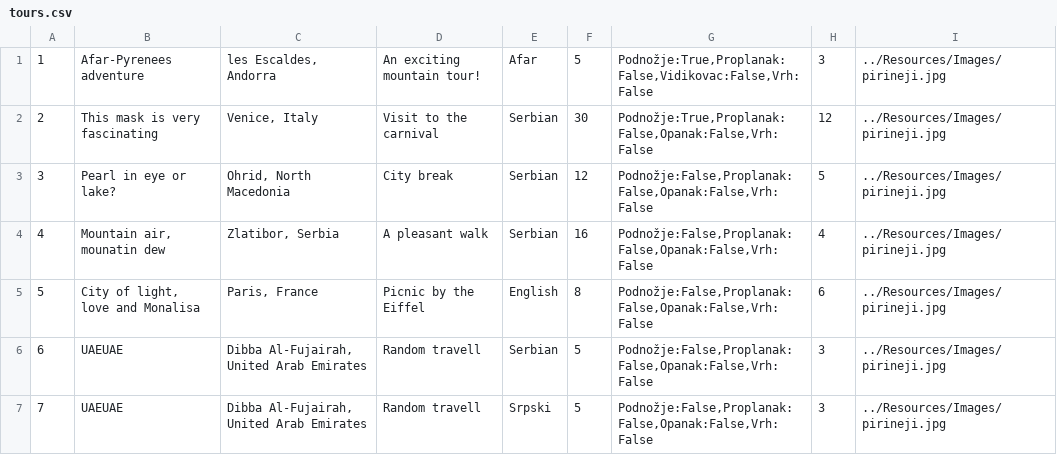
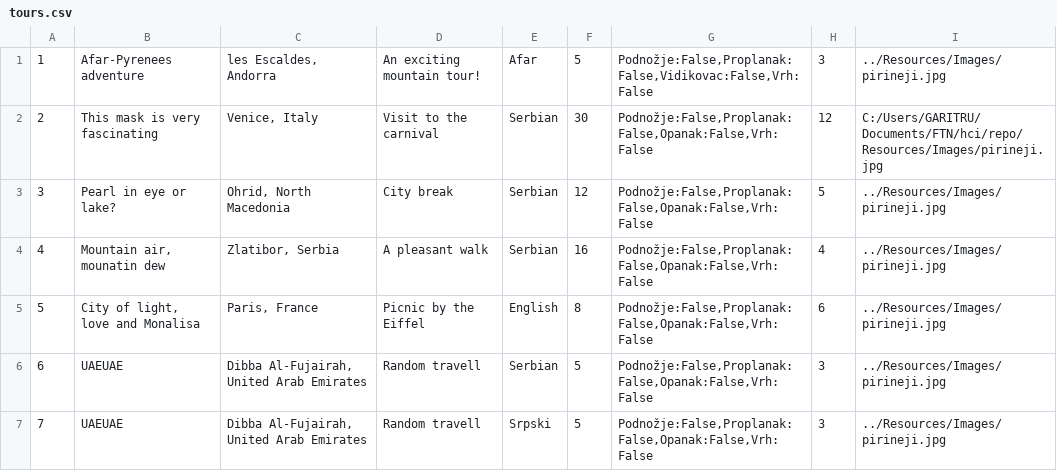
Before and after one commit to gari-tru/hci, a CSV file: Resources/Data/tours.csv, drawn as a sheet.

```diff
--- a/Resources/Data/tours.csv
+++ b/Resources/Data/tours.csv
@@ -1,3 +1,3 @@
-1|Afar-Pyrenees adventure|les Escaldes, Andorra|An exciting mountain tour!|Afar|5|Podnožje:True,Proplanak:False,Vidikovac:False,Vrh:False|3|../Resources/Images/pirineji.jpg
-2|This mask is very fascinating|Venice, Italy|Visit to the carnival|Serbian|30|Podnožje:True,Proplanak:False,Opanak:False,Vrh:False|12|../Resources/Images/pirineji.jpg
+1|Afar-Pyrenees adventure|les Escaldes, Andorra|An exciting mountain tour!|Afar|5|Podnožje:False,Proplanak:False,Vidikovac:False,Vrh:False|3|../Resources/Images/pirineji.jpg
+2|This mask is very fascinating|Venice, Italy|Visit to the carnival|Serbian|30|Podnožje:False,Proplanak:False,Opanak:False,Vrh:False|12|C:/Users/GARITRU/Documents/FTN/hci/repo/Resources/Images/pirineji.jpg
 3|Pearl in eye or lake?|Ohrid, North Macedonia|City break|Serbian|12|Podnožje:False,Proplanak:False,Opanak:False,Vrh:False|5|../Resources/Images/pirineji.jpg
```
Also changed, not shown: 9 other files.
